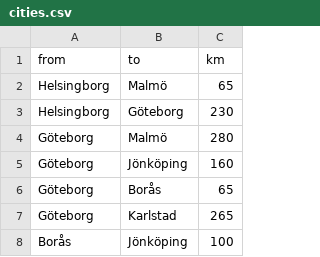
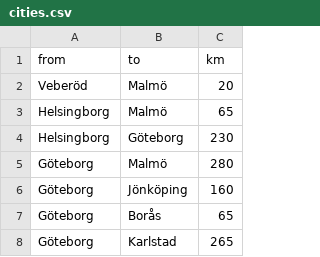
Before and after one commit to marcusjobb/scantrack-node, a CSV file: data/cities.csv, drawn as a sheet; only a part is shown; the shorter side is filled out with more unchanged rows; the diff names each change by its address in the sheet, - before the commit and + after, or states it on an @@ line.

Commit message:
chore: lägg till Veberöd (lärarens nod) i cities.csv

```diff
--- a/data/cities.csv
+++ b/data/cities.csv
+row 2: Veberöd | Malmö | 20
```
